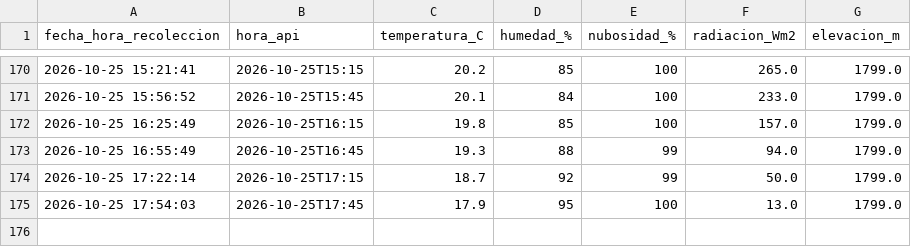
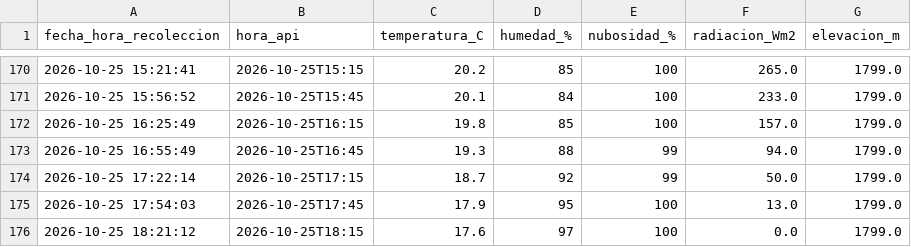
Before and after one commit to valentinaconejo183-cmyk/ESTACION_LOS_ROBLES, a CSV file: datos_los_robles.csv, drawn as a sheet; only a part is shown, gaps mark what is left out; the diff names each change by its address in the sheet, - before the commit and + after, or states it on an @@ line.

Commit message:
Dato Los Robles

```diff
--- a/datos_los_robles.csv
+++ b/datos_los_robles.csv
+row 176: 2026-10-25 18:21:12 | 2026-10-25T18:15 | 17.6 | 97 | 100 | 0.0 | 1799.0
```
